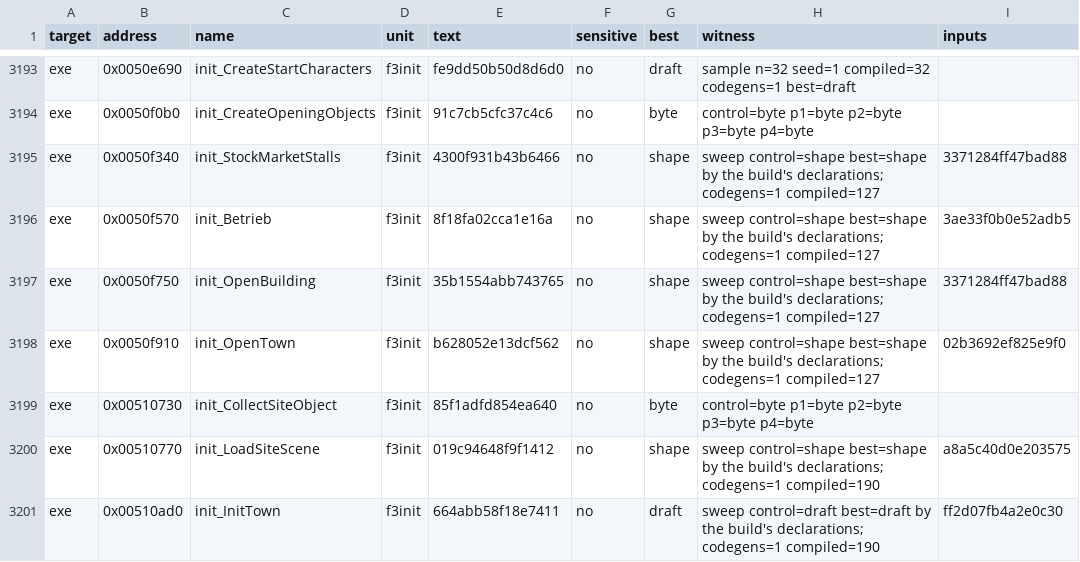
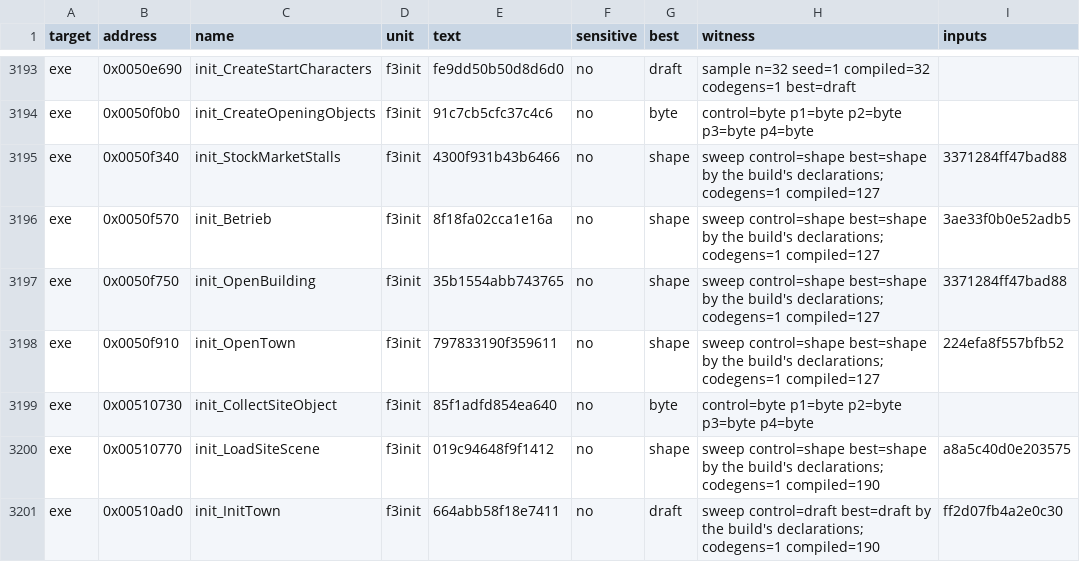
Before and after one commit to guildhaus/reguild, a TSV file: ledger/tiebreak.tsv, drawn as a sheet; only a part is shown, gaps mark what is left out.

```diff
--- a/ledger/tiebreak.tsv
+++ b/ledger/tiebreak.tsv
@@ -3197,3 +3197,3 @@ exe	0x0050f570	init_Betrieb	f3init	8f18fa02cca1e16a	no	shape	sweep control=shape
 exe	0x0050f750	init_OpenBuilding	f3init	35b1554abb743765	no	shape	sweep control=shape best=shape by the build's declarations; codegens=1 compiled=127	3371284ff47bad88
-exe	0x0050f910	init_OpenTown	f3init	b628052e13dcf562	no	shape	sweep control=shape best=shape by the build's declarations; codegens=1 compiled=127	02b3692ef825e9f0
+exe	0x0050f910	init_OpenTown	f3init	797833190f359611	no	shape	sweep control=shape best=shape by the build's declarations; codegens=1 compiled=127	224efa8f557bfb52
 exe	0x00510730	init_CollectSiteObject	f3init	85f1adfd854ea640	no	byte	control=byte p1=byte p2=byte p3=byte p4=byte	
```
Also changed, not shown: 20 other files.
